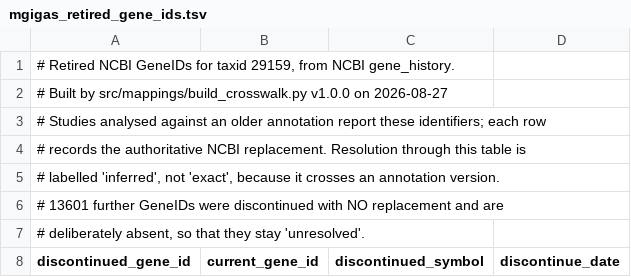
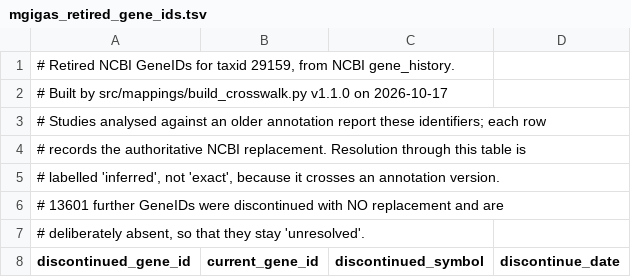
Before and after one commit to sr320/AREE, a TSV file: data/reference/crosswalk/mgigas_retired_gene_ids.tsv, drawn as a sheet; only a part is shown.

```diff
--- a/data/reference/crosswalk/mgigas_retired_gene_ids.tsv
+++ b/data/reference/crosswalk/mgigas_retired_gene_ids.tsv
@@ -1,3 +1,3 @@
 # Retired NCBI GeneIDs for taxid 29159, from NCBI gene_history.
-# Built by src/mappings/build_crosswalk.py v1.0.0 on 2026-08-27
+# Built by src/mappings/build_crosswalk.py v1.1.0 on 2026-10-17
 # Studies analysed against an older annotation report these identifiers; each row
```
Also changed, not shown: 24 other files.
